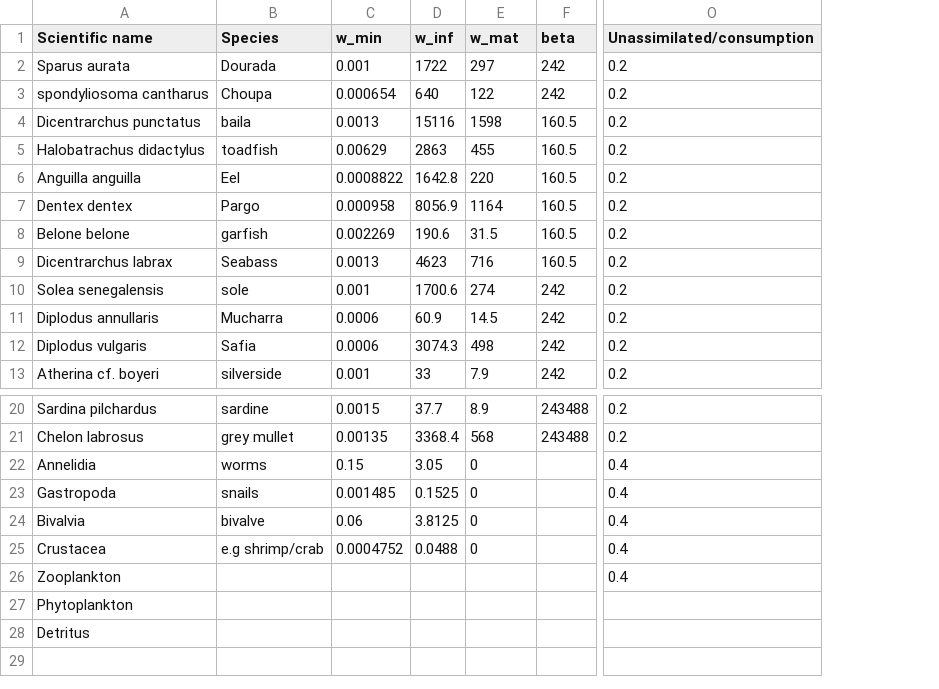
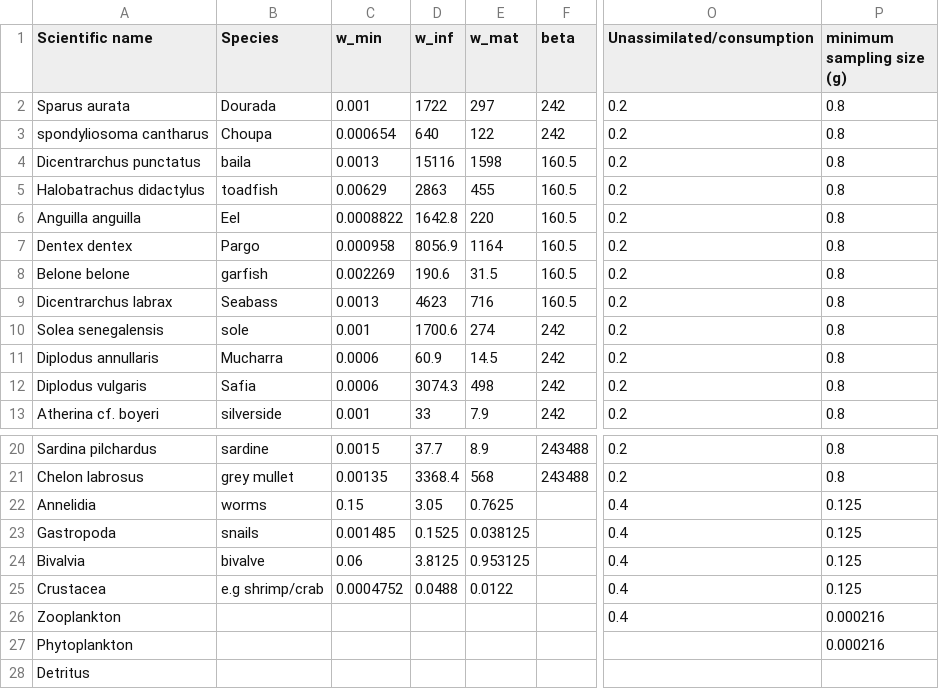
Before and after one commit to gustavdelius/mizer, a CSV file: inst/algarve/parameters.csv, drawn as a sheet; only a part is shown, gaps mark what is left out; the diff names each change by its address in the sheet, - before the commit and + after, or states it on an @@ line.

Commit message:
added minimum sampleable size to the csv file

```diff
--- a/inst/algarve/parameters.csv
+++ b/inst/algarve/parameters.csv
+column P (minimum sampling size (g)), rows 2-13: all 0.8; rows 20-27: 0.8 | 0.8 | 0.125 | 0.125 | 0.125 | 0.125 | 0.000216 | 0.000216
-E22 (w_mat): 0
+E22 (w_mat): 0.7625
-E23 (w_mat): 0
+E23 (w_mat): 0.038125
-E24 (w_mat): 0
+E24 (w_mat): 0.953125
-E25 (w_mat): 0
+E25 (w_mat): 0.0122
```
Also changed, not shown: 9 other files.
